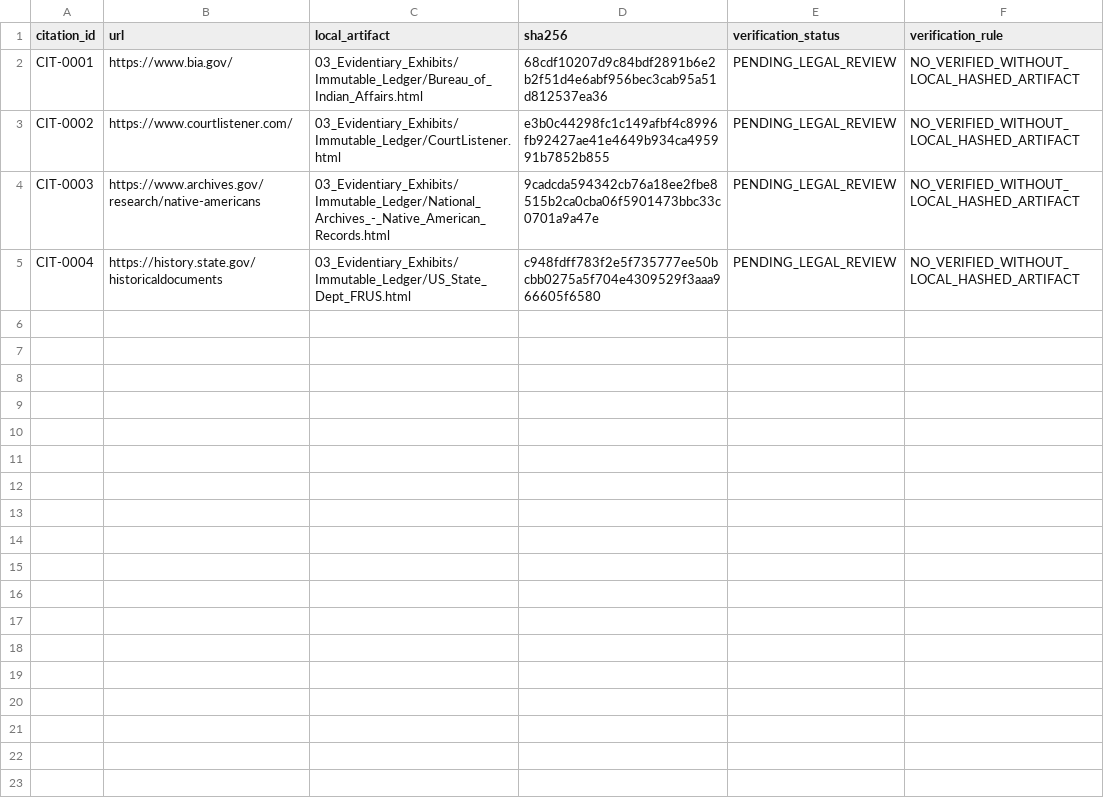
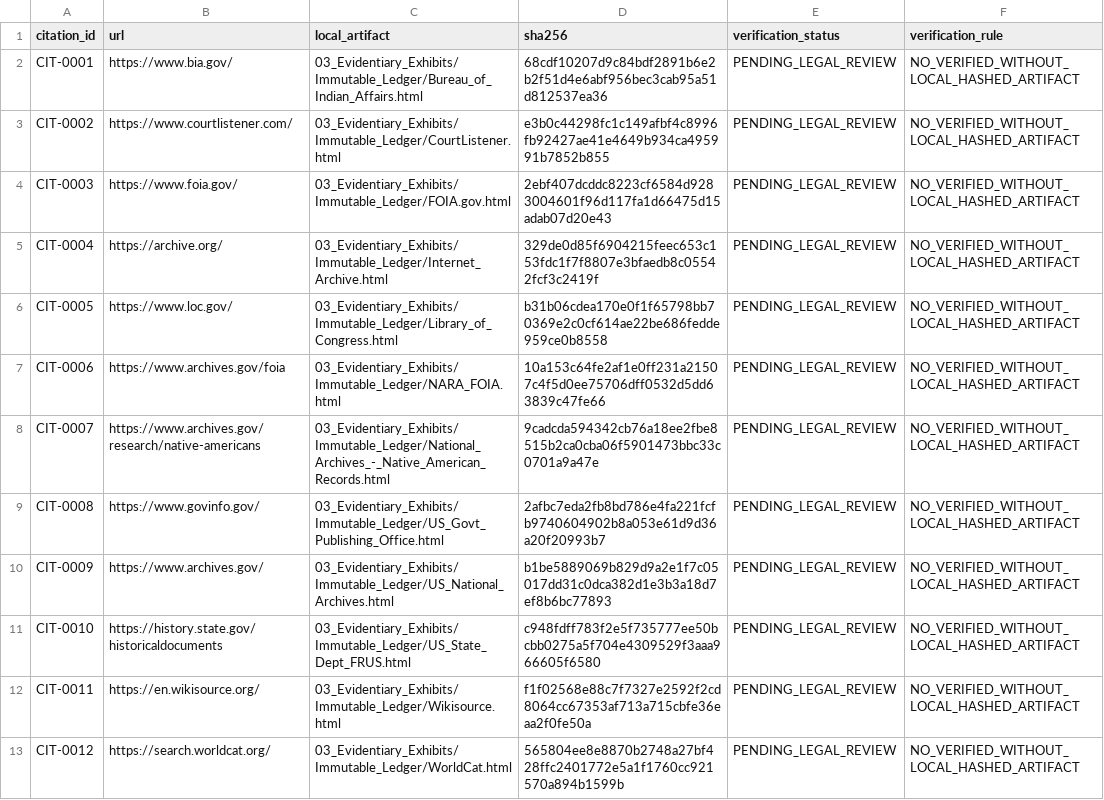
Before and after one commit to GlobalRestitutionAlliance/turtle-island-us-ca-hoopa-valley-tribe-california-master-litigation, a CSV file: 03_Evidentiary_Exhibits/CITATION_INDEX.csv, drawn as a sheet.

Commit message:
Batch 2b: harvest expanded sources, citations, manifests

```diff
--- a/03_Evidentiary_Exhibits/CITATION_INDEX.csv
+++ b/03_Evidentiary_Exhibits/CITATION_INDEX.csv
@@ -3,3 +3,11 @@ CIT-0001,https://www.bia.gov/,03_Evidentiary_Exhibits/Immutable_Ledger/Bureau_of
 CIT-0002,https://www.courtlistener.com/,03_Evidentiary_Exhibits/Immutable_Ledger/CourtListener.html,e3b0c44298fc1c149afbf4c8996fb92427ae41e4649b934ca495991b7852b855,PENDING_LEGAL_REVIEW,NO_VERIFIED_WITHOUT_LOCAL_HASHED_ARTIFACT
-CIT-0003,https://www.archives.gov/research/native-americans,03_Evidentiary_Exhibits/Immutable_Ledger/National_Archives_-_Native_American_Records.html,9cadcda594342cb76a18ee2fbe8515b2ca0cba06f5901473bbc33c0701a9a47e,PENDING_LEGAL_REVIEW,NO_VERIFIED_WITHOUT_LOCAL_HASHED_ARTIFACT
-CIT-0004,https://history.state.gov/historicaldocuments,03_Evidentiary_Exhibits/Immutable_Ledger/US_State_Dept_FRUS.html,c948fdff783f2e5f735777ee50bcbb0275a5f704e4309529f3aaa966605f6580,PENDING_LEGAL_REVIEW,NO_VERIFIED_WITHOUT_LOCAL_HASHED_ARTIFACT
+CIT-0003,https://www.foia.gov/,03_Evidentiary_Exhibits/Immutable_Ledger/FOIA.gov.html,2ebf407dcddc8223cf6584d9283004601f96d117fa1d66475d15adab07d20e43,PENDING_LEGAL_REVIEW,NO_VERIFIED_WITHOUT_LOCAL_HASHED_ARTIFACT
+CIT-0004,https://archive.org/,03_Evidentiary_Exhibits/Immutable_Ledger/Internet_Archive.html,329de0d85f6904215feec653c153fdc1f7f8807e3bfaedb8c05542fcf3c2419f,PENDING_LEGAL_REVIEW,NO_VERIFIED_WITHOUT_LOCAL_HASHED_ARTIFACT
+CIT-0005,https://www.loc.gov/,03_Evidentiary_Exhibits/Immutable_Ledger/Library_of_Congress.html,b31b06cdea170e0f1f65798bb70369e2c0cf614ae22be686fedde959ce0b8558,PENDING_LEGAL_REVIEW,NO_VERIFIED_WITHOUT_LOCAL_HASHED_ARTIFACT
+CIT-0006,https://www.archives.gov/foia,03_Evidentiary_Exhibits/Immutable_Ledger/NARA_FOIA.html,10a153c64fe2af1e0ff231a21507c4f5d0ee75706dff0532d5dd63839c47fe66,PENDING_LEGAL_REVIEW,NO_VERIFIED_WITHOUT_LOCAL_HASHED_ARTIFACT
+CIT-0007,https://www.archives.gov/research/native-americans,03_Evidentiary_Exhibits/Immutable_Ledger/National_Archives_-_Native_American_Records.html,9cadcda594342cb76a18ee2fbe8515b2ca0cba06f5901473bbc33c0701a9a47e,PENDING_LEGAL_REVIEW,NO_VERIFIED_WITHOUT_LOCAL_HASHED_ARTIFACT
+CIT-0008,https://www.govinfo.gov/,03_Evidentiary_Exhibits/Immutable_Ledger/US_Govt_Publishing_Office.html,2afbc7eda2fb8bd786e4fa221fcfb9740604902b8a053e61d9d36a20f20993b7,PENDING_LEGAL_REVIEW,NO_VERIFIED_WITHOUT_LOCAL_HASHED_ARTIFACT
+CIT-0009,https://www.archives.gov/,03_Evidentiary_Exhibits/Immutable_Ledger/US_National_Archives.html,b1be5889069b829d9a2e1f7c05017dd31c0dca382d1e3b3a18d7ef8b6bc77893,PENDING_LEGAL_REVIEW,NO_VERIFIED_WITHOUT_LOCAL_HASHED_ARTIFACT
+CIT-0010,https://history.state.gov/historicaldocuments,03_Evidentiary_Exhibits/Immutable_Ledger/US_State_Dept_FRUS.html,c948fdff783f2e5f735777ee50bcbb0275a5f704e4309529f3aaa966605f6580,PENDING_LEGAL_REVIEW,NO_VERIFIED_WITHOUT_LOCAL_HASHED_ARTIFACT
+CIT-0011,https://en.wikisource.org/,03_Evidentiary_Exhibits/Immutable_Ledger/Wikisource.html,f1f02568e88c7f7327e2592f2cd8064cc67353af713a715cbfe36eaa2f0fe50a,PENDING_LEGAL_REVIEW,NO_VERIFIED_WITHOUT_LOCAL_HASHED_ARTIFACT
+CIT-0012,https://search.worldcat.org/,03_Evidentiary_Exhibits/Immutable_Ledger/WorldCat.html,565804ee8e8870b2748a27bf428ffc2401772e5a1f1760cc921570a894b1599b,PENDING_LEGAL_REVIEW,NO_VERIFIED_WITHOUT_LOCAL_HASHED_ARTIFACT
```
Also changed, not shown: 32 other files.
